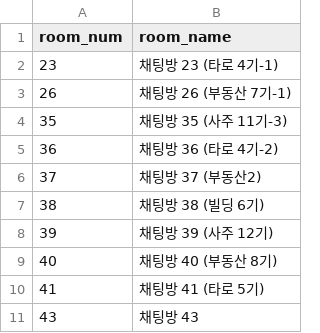
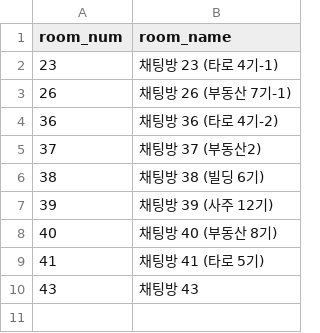
Before and after one commit to QB-CHOI/QB-CHOI-gp-funnel-v2, a CSV file: data/rooms.csv, drawn as a sheet; the diff names each change by its address in the sheet, - before the commit and + after, or states it on an @@ line.

Commit message:
채팅방 35 삭제

```diff
--- a/data/rooms.csv
+++ b/data/rooms.csv
-row 4: 35 | 채팅방 35 (사주 11기-3)
```
